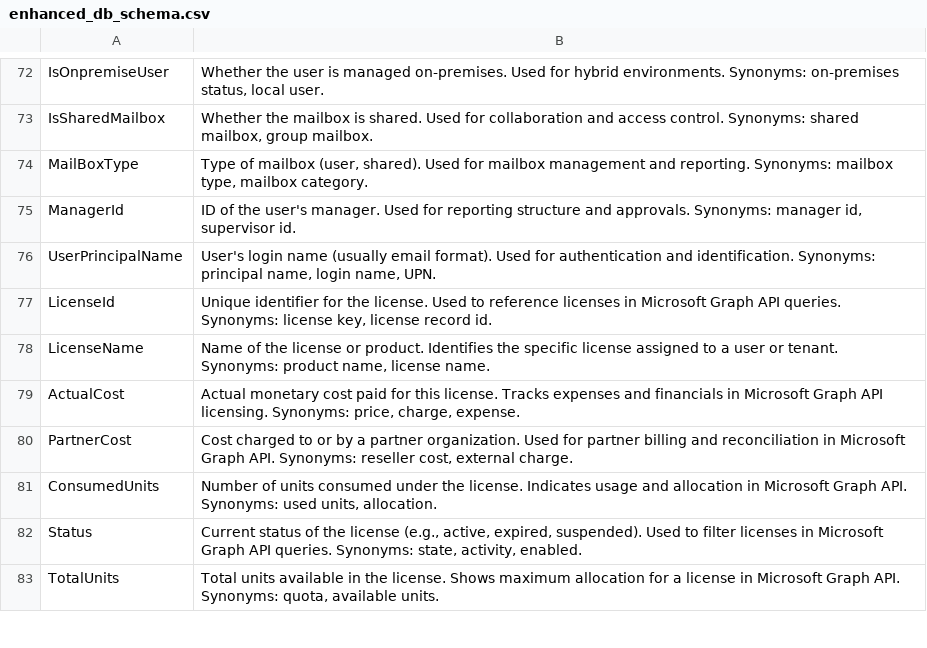
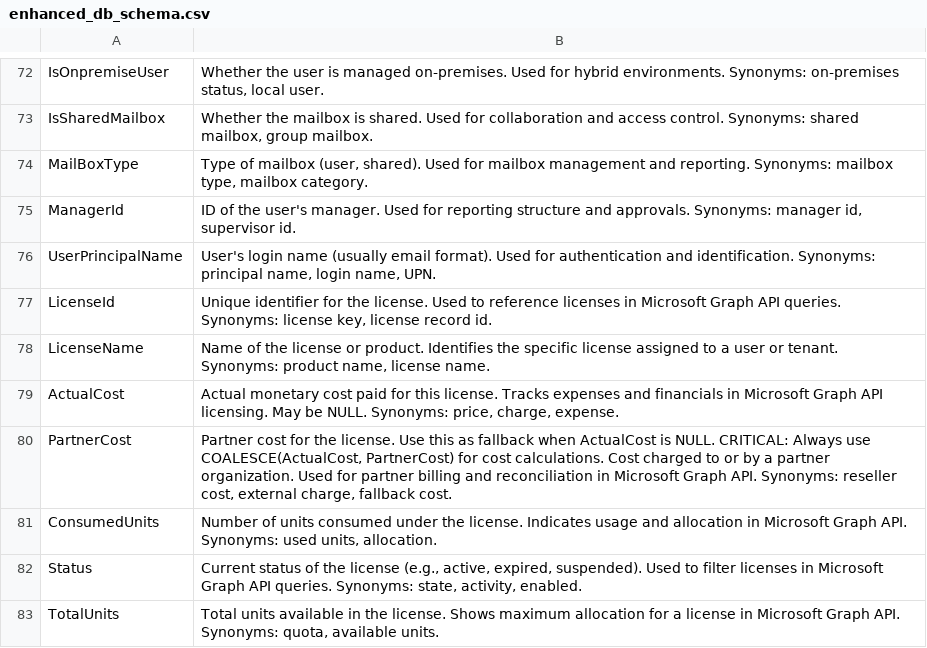
Before and after one commit to saiteja181/365tunebot, a CSV file: enhanced_db_schema.csv, drawn as a sheet; only a part is shown, gaps mark what is left out.

```diff
--- a/enhanced_db_schema.csv
+++ b/enhanced_db_schema.csv
@@ -78,4 +78,4 @@ LicenseId,"Unique identifier for the license. Used to reference licenses in Micr
 LicenseName,"Name of the license or product. Identifies the specific license assigned to a user or tenant. Synonyms: product name, license name."
-ActualCost,"Actual monetary cost paid for this license. Tracks expenses and financials in Microsoft Graph API licensing. Synonyms: price, charge, expense."
-PartnerCost,"Cost charged to or by a partner organization. Used for partner billing and reconciliation in Microsoft Graph API. Synonyms: reseller cost, external charge."
+ActualCost,"Actual monetary cost paid for this license. Tracks expenses and financials in Microsoft Graph API licensing. May be NULL. Synonyms: price, charge, expense."
+PartnerCost,"Partner cost for the license. Use this as fallback when ActualCost is NULL. CRITICAL: Always use COALESCE(ActualCost, PartnerCost) for cost calculations. Cost charged to or by a partner organization. Used for partner billing and reconciliation in Microsoft Graph API. Synonyms: reseller cost, external charge, fallback cost."
 ConsumedUnits,"Number of units consumed under the license. Indicates usage and allocation in Microsoft Graph API. Synonyms: used units, allocation."
```
Also changed, not shown: 41 other files.
